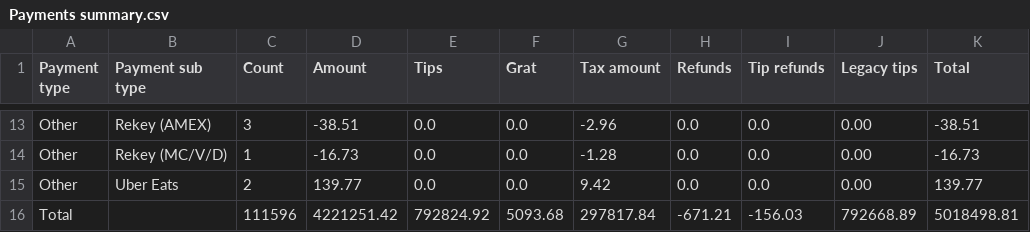
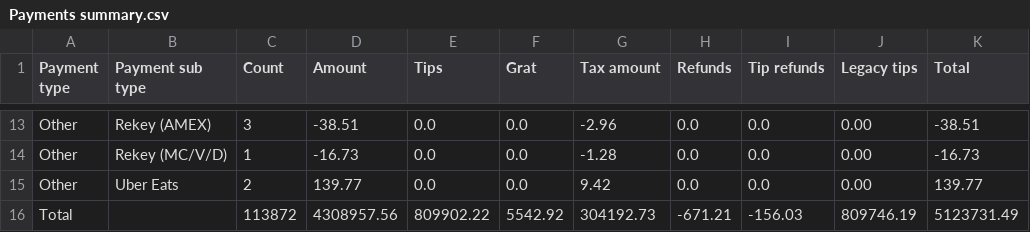
Before and after one commit to BHERRIN7/brassstap-data, a CSV file: data/Payments summary.csv, drawn as a sheet; only a part is shown, gaps mark what is left out; the diff covers the shown part only; the diff names each change by its address in the sheet, - before the commit and + after, or states it on an @@ line.

```diff
--- a/data/Payments summary.csv
+++ b/data/Payments summary.csv
-C16 (Count): 111596
+C16 (Count): 113872
-D16 (Amount): 4221251.42
+D16 (Amount): 4308957.56
-E16 (Tips): 792824.92
+E16 (Tips): 809902.22
-F16 (Grat): 5093.68
+F16 (Grat): 5542.92
-G16 (Tax amount): 297817.84
+G16 (Tax amount): 304192.73
-J16 (Legacy tips): 792668.89
+J16 (Legacy tips): 809746.19
-K16 (Total): 5018498.81
+K16 (Total): 5123731.49
```
Also changed, not shown: 59 edited cells elsewhere in this file.
